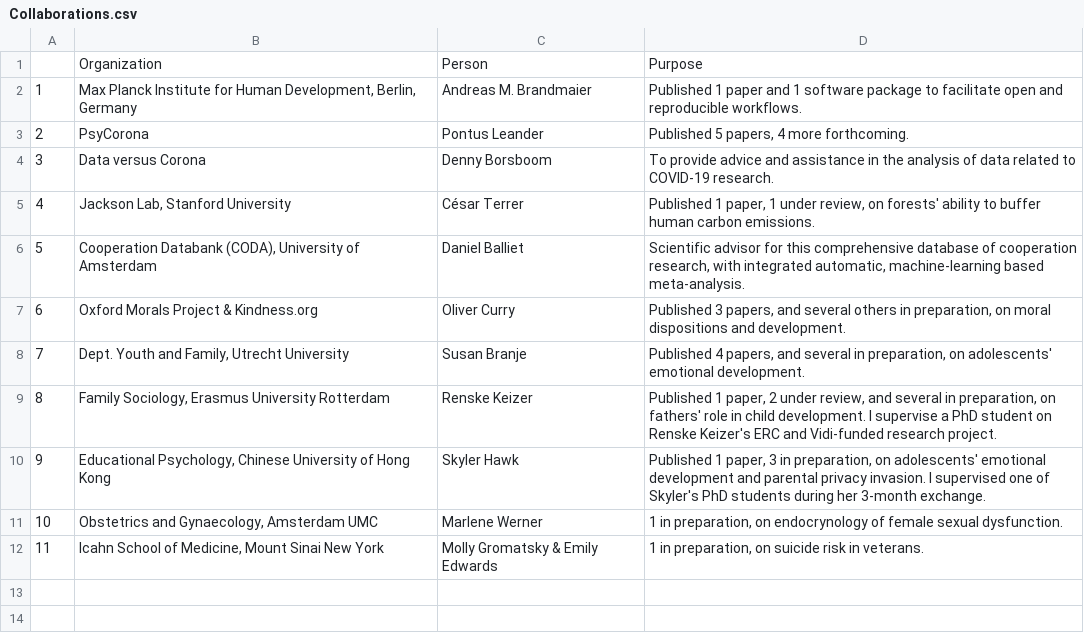
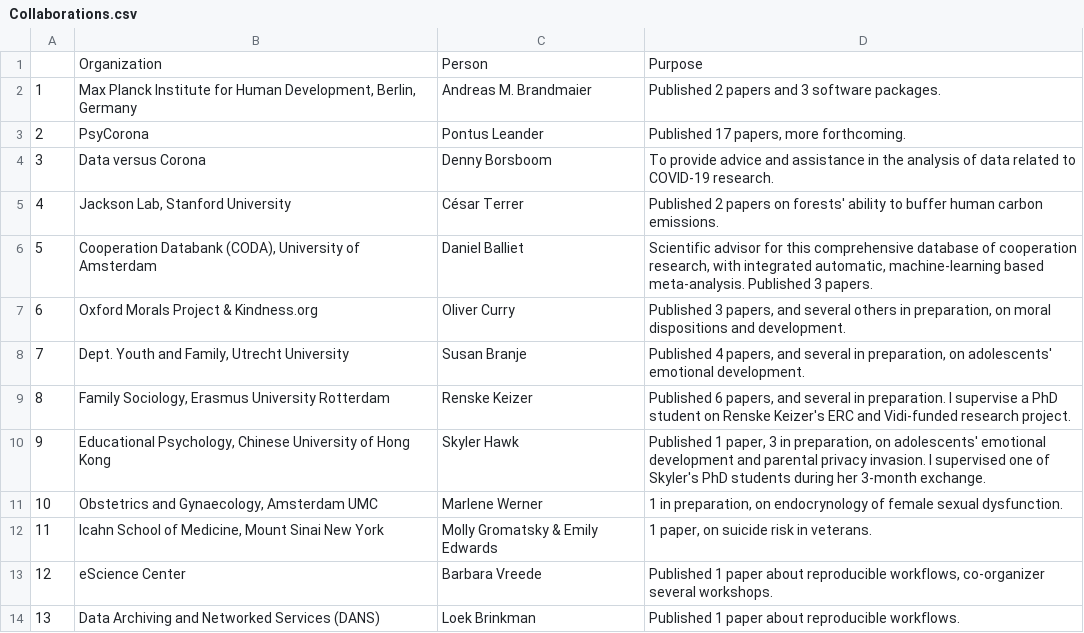
Before and after one commit to cjvanlissa/resume, a CSV file: Collaborations.csv, drawn as a sheet.

```diff
--- a/Collaborations.csv
+++ b/Collaborations.csv
@@ -1,12 +1,14 @@
 ,Organization,Person,Purpose
-1,"Max Planck Institute for Human Development, Berlin, Germany",Andreas M. Brandmaier,"Published 1 paper and 1 software package to facilitate open and reproducible workflows."
-2,PsyCorona,Pontus Leander,"Published 5 papers, 4 more forthcoming."
+1,"Max Planck Institute for Human Development, Berlin, Germany",Andreas M. Brandmaier,"Published 2 papers and 3 software packages."
+2,PsyCorona,Pontus Leander,"Published 17 papers, more forthcoming."
 3,Data versus Corona,Denny Borsboom,To provide advice and assistance in the analysis of data related to COVID-19 research.
-4,"Jackson Lab, Stanford University",César Terrer,"Published 1 paper, 1 under review, on forests' ability to buffer human carbon emissions."
-5,"Cooperation Databank (CODA), University of Amsterdam",Daniel Balliet,"Scientific advisor for this comprehensive database of cooperation research, with integrated automatic, machine-learning based meta-analysis."
+4,"Jackson Lab, Stanford University",César Terrer,"Published 2 papers on forests' ability to buffer human carbon emissions."
+5,"Cooperation Databank (CODA), University of Amsterdam",Daniel Balliet,"Scientific advisor for this comprehensive database of cooperation research, with integrated automatic, machine-learning based meta-analysis. Published 3 papers."
 6,Oxford Morals Project & Kindness.org,Oliver Curry,"Published 3 papers, and several others in preparation, on moral dispositions and development."
 7,"Dept. Youth and Family, Utrecht University",Susan Branje,"Published 4 papers, and several in preparation, on adolescents' emotional development."
-8,"Family Sociology, Erasmus University Rotterdam",Renske Keizer,"Published 1 paper, 2 under review, and several in preparation, on fathers' role in child development. I supervise a PhD student on Renske Keizer's ERC and Vidi-funded research project."
+8,"Family Sociology, Erasmus University Rotterdam",Renske Keizer,"Published 6 papers, and several in preparation. I supervise a PhD student on Renske Keizer's ERC and Vidi-funded research project."
 9,"Educational Psychology, Chinese University of Hong Kong",Skyler Hawk,"Published 1 paper, 3 in preparation, on adolescents' emotional development and parental privacy invasion. I supervised one of Skyler's PhD students during her 3-month exchange."
 10,"Obstetrics and Gynaecology, Amsterdam UMC",Marlene Werner,"1 in preparation, on endocrynology of female sexual dysfunction."
-11,"Icahn School of Medicine, Mount Sinai New York",Molly Gromatsky & Emily Edwards,"1 in preparation, on suicide risk in veterans."
+11,"Icahn School of Medicine, Mount Sinai New York",Molly Gromatsky & Emily Edwards,"1 paper, on suicide risk in veterans."
+12,"eScience Center",Barbara Vreede,"Published 1 paper about reproducible workflows, co-organizer several workshops."
+13,"Data Archiving and Networked Services (DANS)",Loek Brinkman,"Published 1 paper about reproducible workflows."
```
Also changed, not shown: My publications.csv, R-packages.csv, 9 other files.
